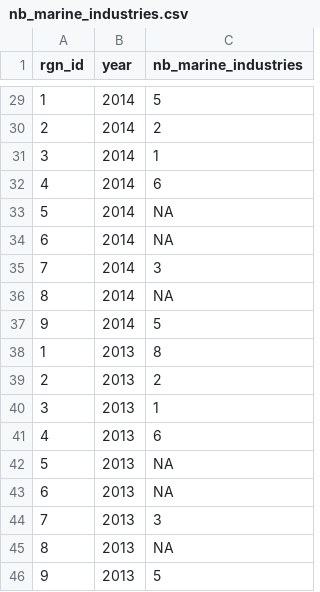
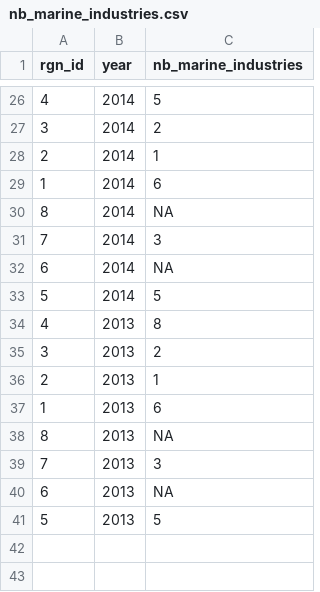
Before and after one commit to OHI-Science/bali, a CSV file: prep/LIV/nb_marine_industries.csv, drawn as a sheet; only a part is shown, gaps mark what is left out; the diff covers the shown part only.

```diff
--- a/prep/LIV/nb_marine_industries.csv
+++ b/prep/LIV/nb_marine_industries.csv
@@ -29,18 +26,16 @@ rgn_id,year,nb_marine_industries
-1,2014, 5
-2,2014, 2
-3,2014, 1
-4,2014, 6
-5,2014, NA
+4,2014,5
+3,2014,2
+2,2014,1
+1,2014,6
+8,2014, NA
+7,2014,3
 6,2014, NA
-7,2014, 3
-8,2014, NA
-9,2014, 5
-1,2013, 8
-2,2013, 2
-3,2013, 1
-4,2013, 6
-5,2013, NA
+5,2014,5
+4,2013,8
+3,2013,2
+2,2013,1
+1,2013,6
+8,2013, NA
+7,2013,3
 6,2013, NA
-7,2013, 3
-8,2013, NA
-9,2013, 5
+5,2013,5
```
Also changed, not shown: 3 added rows, 6 removed rows, 3 moved rows and 15 edited cells elsewhere in this file, prep/LIV/liv_nb_marine_industries_bali2016.csv, prep/LIV/liv_nb_marine_industries_trend_bali2016.csv, 1 other file.
